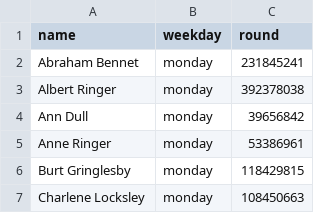
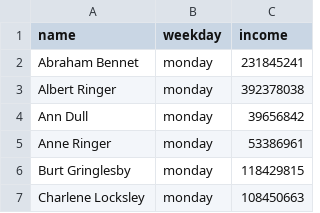
Before and after one commit to AnnaIShulga/data-analytics-project-92, a CSV file: day_of_the_week_income.csv, drawn as a sheet; only a part is shown.

Commit message:
Add files via upload

```diff
--- a/day_of_the_week_income.csv
+++ b/day_of_the_week_income.csv
@@ -1,2 +1,2 @@
-"name","weekday","round"
+"name","weekday","income"
 Abraham Bennet,monday   ,231845241
```
